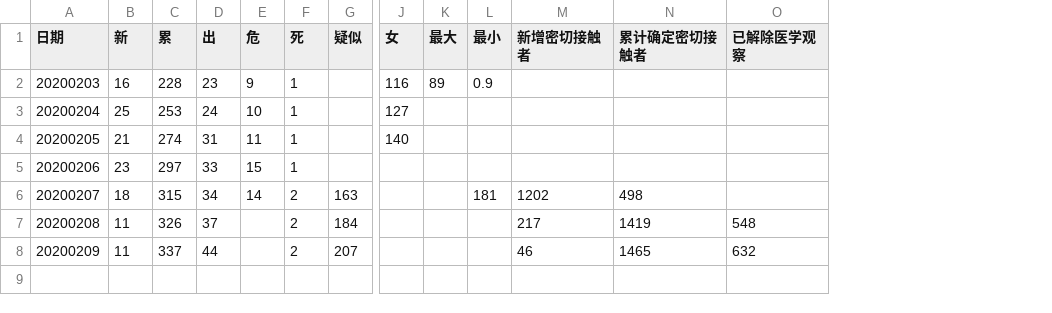
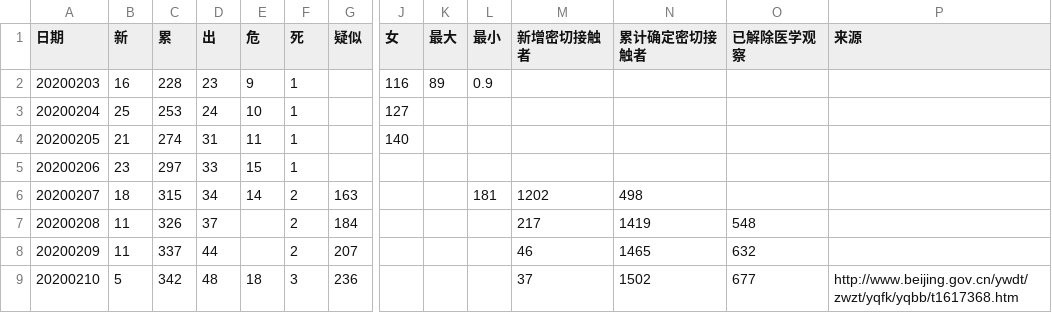
Before and after one commit to aadebuger/wuhan, a CSV file: beijing.csv, drawn as a sheet; only a part is shown, gaps mark what is left out; rows hold the shown columns only; the diff names each change by its address in the sheet, - before the commit and + after, or states it on an @@ line.

```diff
--- a/beijing.csv
+++ b/beijing.csv
+column P (来源), empty
+row 9: 20200210 | 5 | 342 | 48 | 18 | 3 | 236 |  |  |  | 37 | 1502 | 677 | http://www.beijing.gov.cn/ywdt/zwzt/yqfk/yqbb/t1617368.htm
```
Also changed, not shown: fujian.csv, hbwh.csv, 2 other files.
